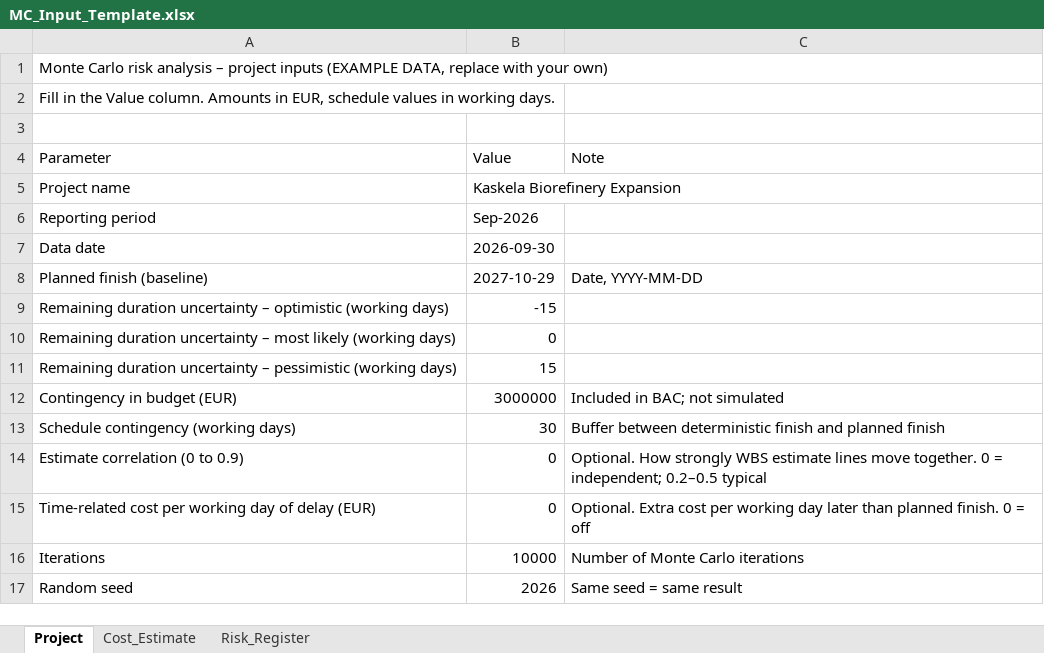
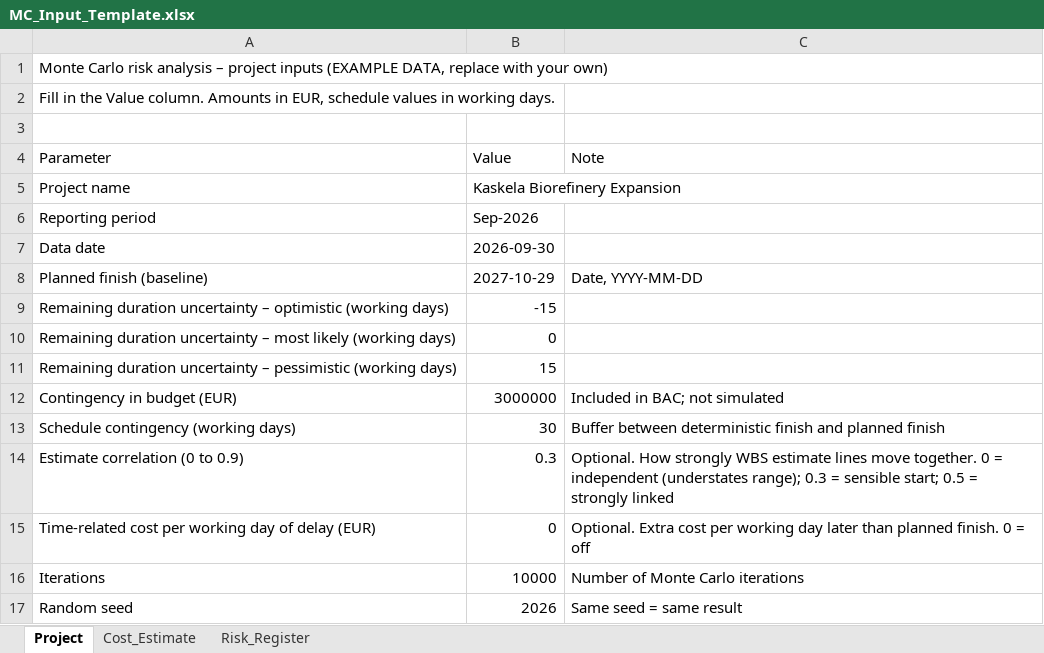
Before and after one commit to sara-mostafshar/monte-carlo-risk-analysis, an Excel workbook: MC_Input_Template.xlsx, sheet Project, drawn as a sheet; values as stored, in another font and other column widths than the file's, no borders; the diff names each change by its address in the sheet, - before the commit and + after, or states it on an @@ line.

```diff
--- a/MC_Input_Template.xlsx (sheet Project)
+++ b/MC_Input_Template.xlsx (sheet Project)
-B14 (Value): 0
+B14 (Value): 0.3
-C14 (Note): …0 = independent; 0.2–0.5 typical
+C14 (Note): …0 = independent (understates range); 0.3 = sensible start; 0.5 = strongly linked
```
Also changed, not shown: 1 other file.
